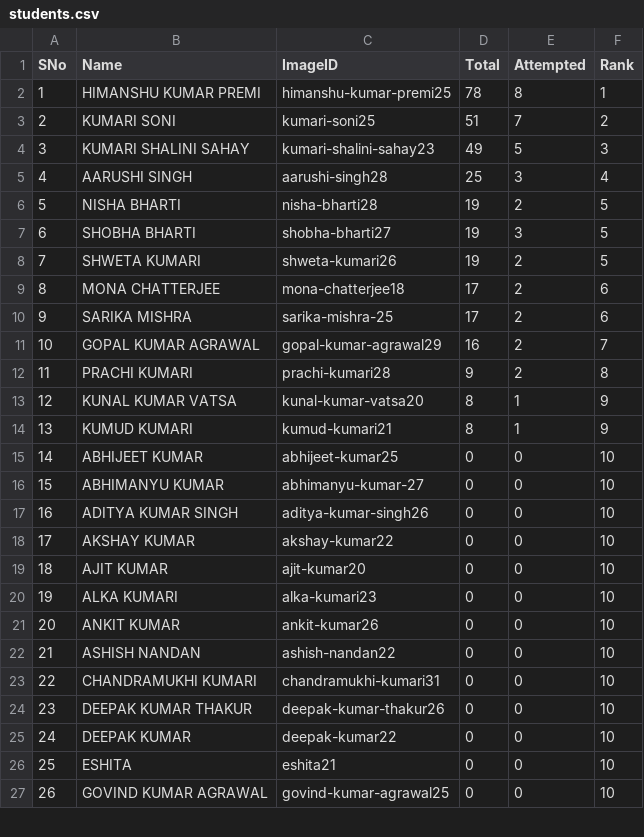
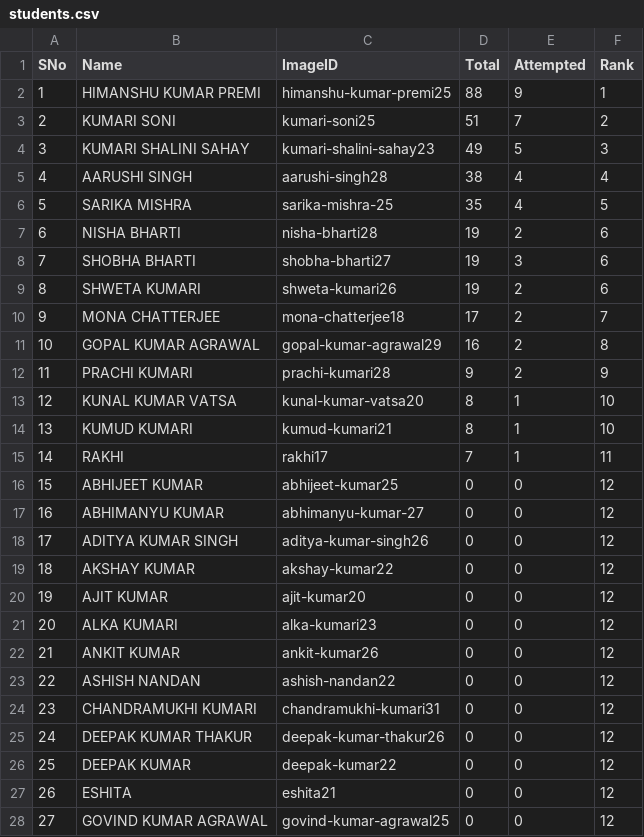
Before and after one commit to tmbumaths/python-workshop, a CSV file: students.csv, drawn as a sheet; only a part is shown; removed rows and columns are numbered as before the commit, all else as after; the diff covers the shown part only; the diff names each change by its address in the sheet, - before the commit and + after, or states it on an @@ line.

```diff
--- a/students.csv
+++ b/students.csv
-D2 (Total): 78
+D2 (Total): 88
-E2 (Attempted): 8
+E2 (Attempted): 9
-D5 (Total): 25
+D5 (Total): 38
-E5 (Attempted): 3
+E5 (Attempted): 4
+row 6: 5 | SARIKA MISHRA | sarika-mishra-25 | 35 | 4 | 5
@@ column A (SNo) renumbered from row 7 down @@
-F7:F9 (Rank): 5
+F7:F9 (Rank): 6
-F10 (Rank): 6
+F10 (Rank): 7
-row 10: 9 | SARIKA MISHRA | sarika-mishra-25 | 17 | 2 | 6
-F11 (Rank): 7
+F11 (Rank): 8
-F12 (Rank): 8
+F12 (Rank): 9
-F13:F14 (Rank): 9
+F13:F14 (Rank): 10
+row 15: 14 | RAKHI | rakhi17 | 7 | 1 | 11
-F16:F28 (Rank): 10
+F16:F28 (Rank): 12
```
Also changed, not shown: 2 removed rows and 35 edited cells elsewhere in this file, 4 other files.
